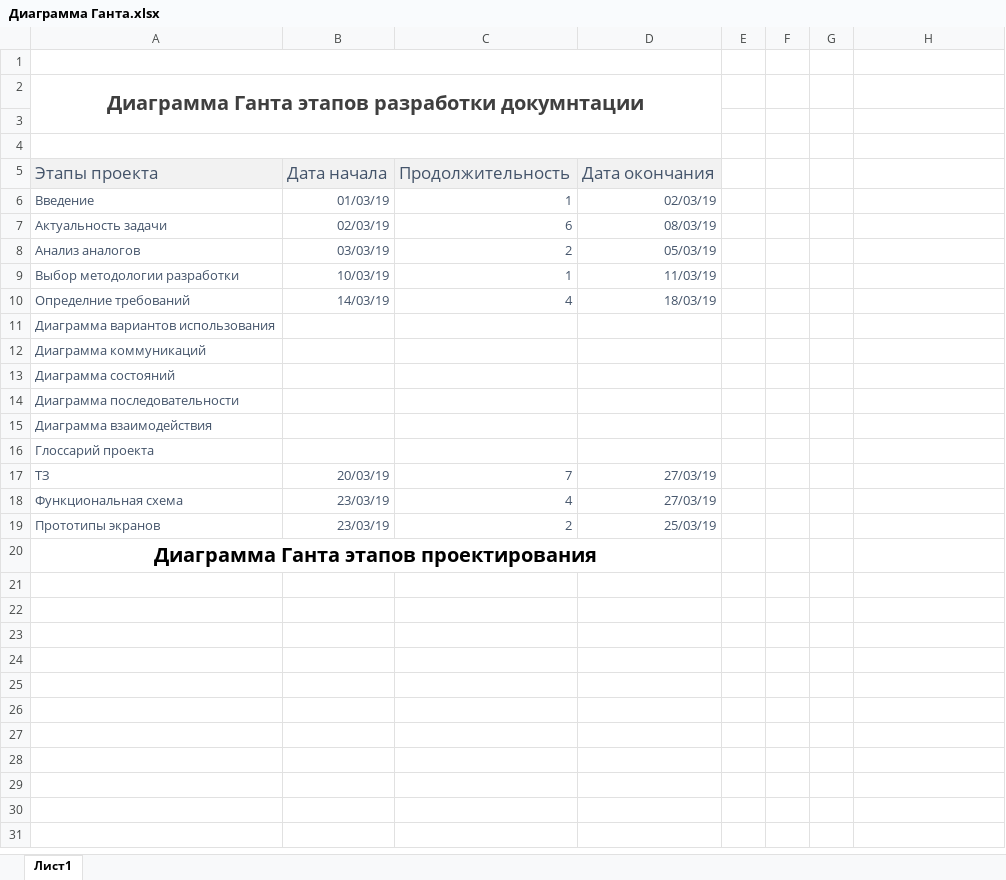
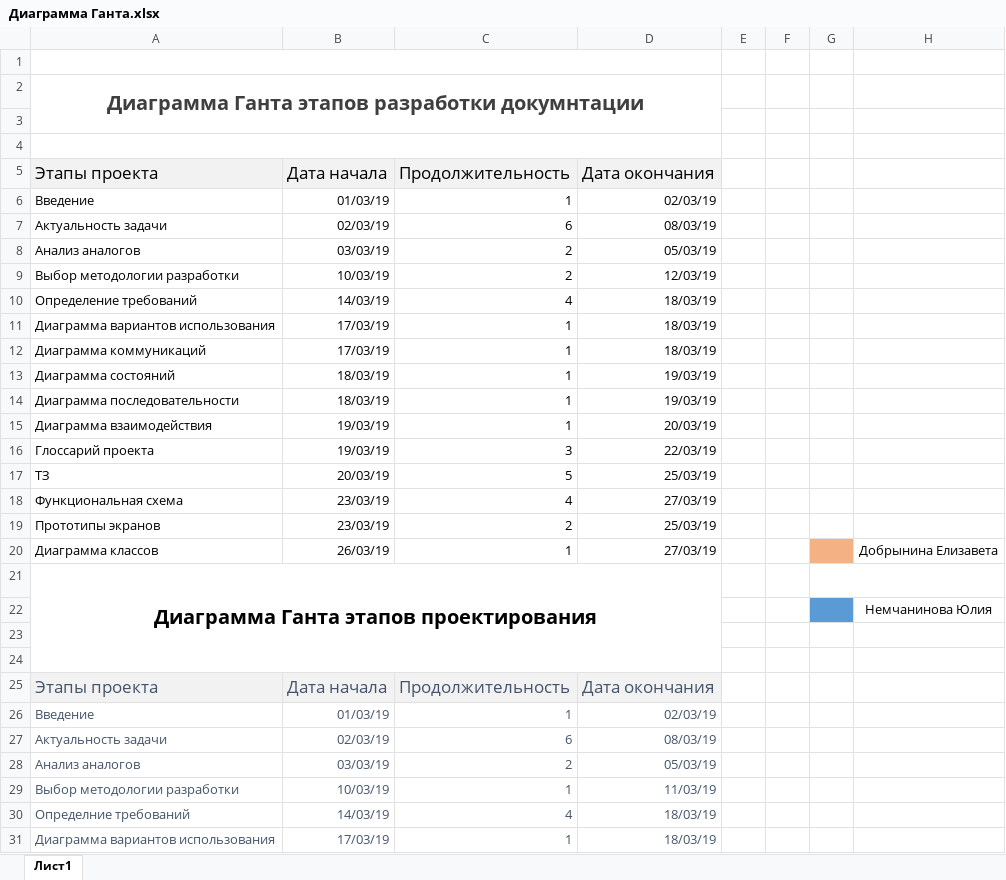
Before and after one commit to liza-dobrynina/MyCosts, an Excel workbook: Документация/Диаграмма Ганта.xlsx, sheet Лист1, drawn as a sheet; values as stored, in another font and other column widths than the file's, no borders; charts and pictures not drawn; removed rows and columns are numbered as before the commit, all else as after; the diff names each change by its address in the sheet, - before the commit and + after, or states it on an @@ line.

Commit message:
курсач стал структурированным, добавлена диаграмма Ганта

```diff
--- a/Документация/Диаграмма Ганта.xlsx (sheet Лист1)
+++ b/Документация/Диаграмма Ганта.xlsx (sheet Лист1)
-A5:D8 text colour: #44546A
+A5:D8 text colour: black
+row 9: Выбор методологии разработки | 10/03/19 | 2 | 12/03/19
+row 10: Определение требований | 14/03/19 | 4 | 18/03/19
+row 11: Диаграмма вариантов использования | 17/03/19 | 1 | 18/03/19
+row 12: Диаграмма коммуникаций | 17/03/19 | 1 | 18/03/19
+row 13: Диаграмма состояний | 18/03/19 | 1 | 19/03/19
+row 14: Диаграмма последовательности | 18/03/19 | 1 | 19/03/19
+row 15: Диаграмма взаимодействия | 19/03/19 | 1 | 20/03/19
+row 16: Глоссарий проекта | 19/03/19 | 3 | 22/03/19
+row 17: ТЗ | 20/03/19 | 5 | 25/03/19
+row 20: Диаграмма классов | 26/03/19 | 1 | 27/03/19 |  |  |  | Добрынина Елизавета
@@ row 20 moved to row 21: Диаграмма Ганта этапов проектирования @@
+row 22:  |  |  |  |  |  |  | Немчанинова Юлия
+row 23: (empty)
+row 24: (empty)
+row 25: Этапы проекта | Дата начала | Продолжительность | Дата окончания
+row 26: Введение | 01/03/19 | 1 | 02/03/19
+row 27: Актуальность задачи | 02/03/19 | 6 | 08/03/19
+row 28: Анализ аналогов | 03/03/19 | 2 | 05/03/19
-row 11: Диаграмма вариантов использования
-row 12: Диаграмма коммуникаций
-row 13: Диаграмма состояний
-row 14: Диаграмма последовательности
-row 15: Диаграмма взаимодействия
-row 16: Глоссарий проекта
-row 17: ТЗ | 20/03/19 | 7 | 27/03/19
+row 31: Диаграмма вариантов использования | 17/03/19 | 1 | 18/03/19
```
Also changed, not shown: formulas that keep their value, charts or pictures, 2 other files.
